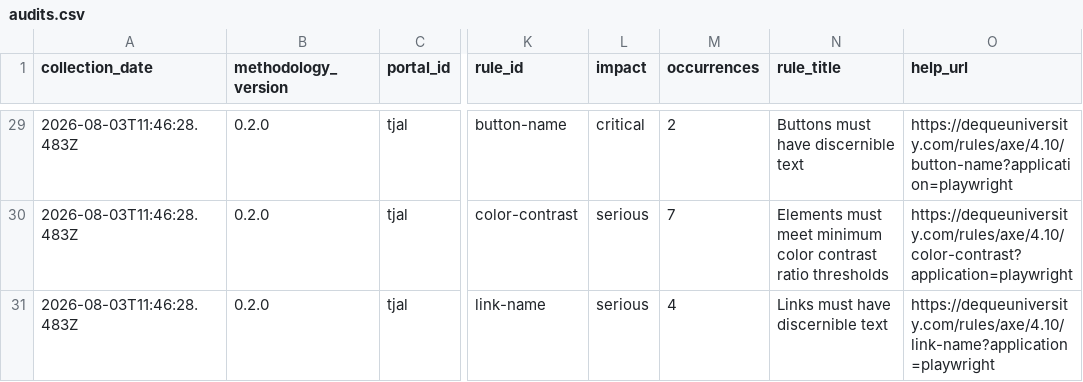
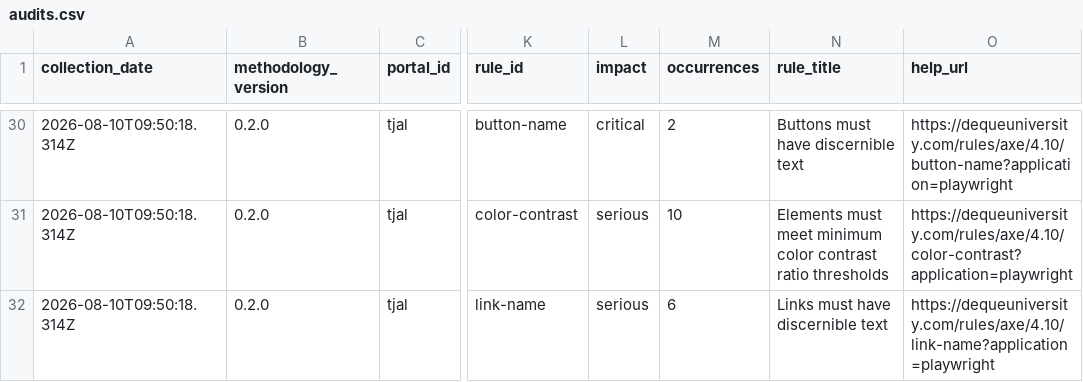
Before and after one commit to millersantosbr/AcessaBR, a CSV file: site/data/audits.csv, drawn as a sheet; only a part is shown, gaps mark what is left out; addresses are those after the commit; the diff covers the shown part only; the diff names each change by its address in the sheet, - before the commit and + after, or states it on an @@ line.

```diff
--- a/site/data/audits.csv
+++ b/site/data/audits.csv
-A30:A32 (collection_date): 2026-08-03T11:46:28.483Z
+A30:A32 (collection_date): 2026-08-10T09:50:18.314Z
-M31 (occurrences): 7
+M31 (occurrences): 10
-M32 (occurrences): 4
+M32 (occurrences): 6
```
Also changed, not shown: 1 added row and 27 edited cells elsewhere in this file, 2 other files.
